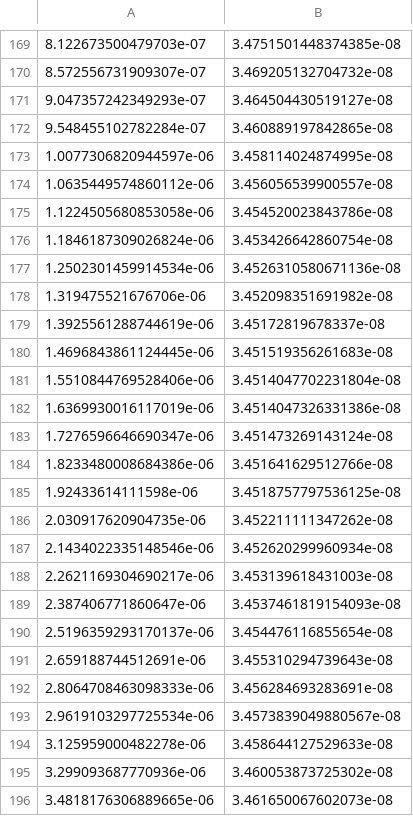
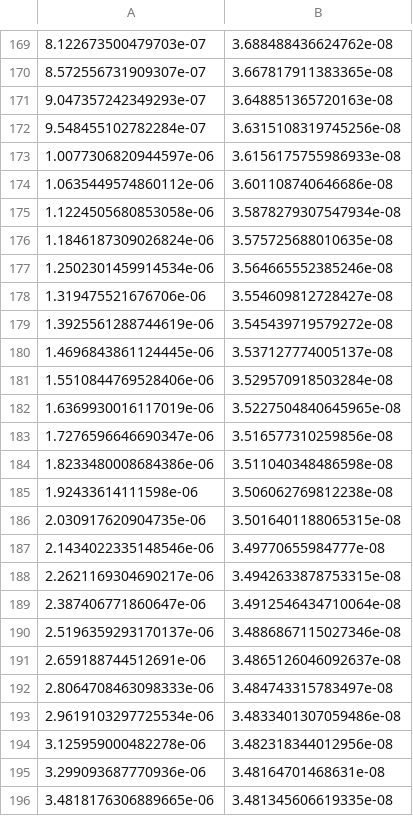
Before and after one commit to GiorgiArsenadze/Shaping-Dark-Photon-Spectral-Distortions, a CSV file: data/pure_energy_injection.csv, drawn as a sheet; only a part is shown, gaps mark what is left out; the diff covers the shown part only.

```diff
--- a/data/pure_energy_injection.csv
+++ b/data/pure_energy_injection.csv
@@ -169,28 +169,28 @@
-8.122673500479703e-07,3.4751501448374385e-08
-8.572556731909307e-07,3.469205132704732e-08
-9.047357242349293e-07,3.464504430519127e-08
-9.548455102782284e-07,3.460889197842865e-08
-1.0077306820944597e-06,3.458114024874995e-08
-1.0635449574860112e-06,3.456056539900557e-08
-1.1224505680853058e-06,3.454520023843786e-08
-1.1846187309026824e-06,3.453426642860754e-08
-1.2502301459914534e-06,3.4526310580671136e-08
-1.319475521676706e-06,3.452098351691982e-08
-1.3925561288744619e-06,3.45172819678337e-08
-1.4696843861124445e-06,3.451519356261683e-08
-1.5510844769528406e-06,3.4514047702231804e-08
-1.6369930016117019e-06,3.4514047326331386e-08
-1.7276596646690347e-06,3.451473269143124e-08
-1.8233480008684386e-06,3.451641629512766e-08
-1.92433614111598e-06,3.4518757797536125e-08
-2.030917620904735e-06,3.452211111347262e-08
-2.1434022335148546e-06,3.452620299960934e-08
-2.2621169304690217e-06,3.453139618431003e-08
-2.387406771860647e-06,3.4537461819154093e-08
-2.5196359293170137e-06,3.454476116855654e-08
-2.659188744512691e-06,3.455310294739643e-08
-2.8064708463098333e-06,3.456284693283691e-08
-2.9619103297725534e-06,3.4573839049880567e-08
-3.125959000482278e-06,3.458644127529633e-08
-3.299093687770936e-06,3.460053873725302e-08
-3.4818176306889665e-06,3.461650067602073e-08
+8.122673500479703e-07,3.688488436624762e-08
+8.572556731909307e-07,3.667817911383365e-08
+9.047357242349293e-07,3.648851365720163e-08
+9.548455102782284e-07,3.6315108319745256e-08
+1.0077306820944597e-06,3.6156175755986933e-08
+1.0635449574860112e-06,3.601108740646686e-08
+1.1224505680853058e-06,3.5878279307547934e-08
+1.1846187309026824e-06,3.575725688010635e-08
+1.2502301459914534e-06,3.564665552385246e-08
+1.319475521676706e-06,3.554609812728427e-08
+1.3925561288744619e-06,3.545439719579272e-08
+1.4696843861124445e-06,3.537127774005137e-08
+1.5510844769528406e-06,3.529570918503284e-08
+1.6369930016117019e-06,3.5227504840645965e-08
+1.7276596646690347e-06,3.516577310259856e-08
+1.8233480008684386e-06,3.511040348486598e-08
+1.92433614111598e-06,3.506062769812238e-08
+2.030917620904735e-06,3.5016401188065315e-08
+2.1434022335148546e-06,3.49770655984777e-08
+2.2621169304690217e-06,3.4942633878753315e-08
+2.387406771860647e-06,3.4912546434710064e-08
+2.5196359293170137e-06,3.4886867115027346e-08
+2.659188744512691e-06,3.4865126046092637e-08
+2.8064708463098333e-06,3.484743315783497e-08
+2.9619103297725534e-06,3.4833401307059486e-08
+3.125959000482278e-06,3.482318344012956e-08
+3.299093687770936e-06,3.48164701468631e-08
+3.4818176306889665e-06,3.481345606619335e-08
```
Also changed, not shown: 104 edited cells elsewhere in this file, 12 other files.
